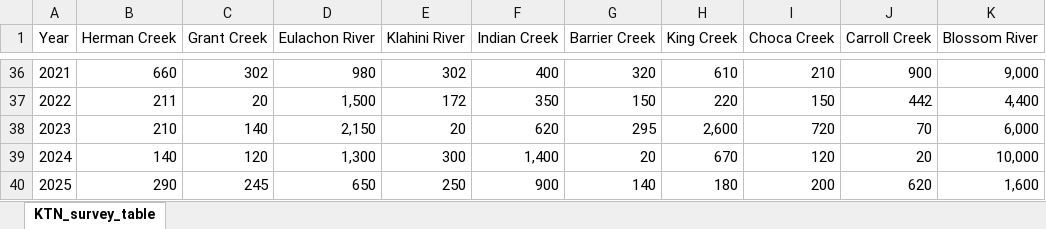
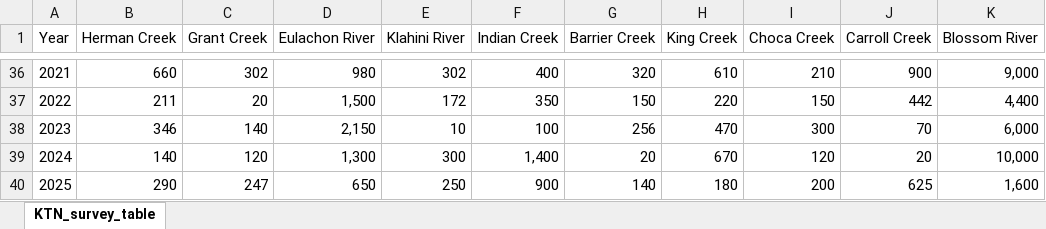
Before and after one commit to justinpriest/escapement_surveys, an Excel workbook: output/KTN_cohosurveytable_1987-2025.xlsx, sheet KTN_survey_table, drawn as a sheet; only a part is shown, gaps mark what is left out; values as stored, in another font and other column widths than the file's, no borders; conditional formats not drawn; the diff names each change by its address in the sheet, - before the commit and + after, or states it on an @@ line.

Commit message:
2025 close to final data input. K. Courtney entered the missing KTN 2023 survey data so that was deleted from dataimport. Removed previous year files

```diff
--- a/output/KTN_cohosurveytable_1987-2025.xlsx (sheet KTN_survey_table)
+++ b/output/KTN_cohosurveytable_1987-2025.xlsx (sheet KTN_survey_table)
-B38 (Herman Creek): 210
+B38 (Herman Creek): 346
-E38 (Klahini River): 20
+E38 (Klahini River): 10
-F38 (Indian Creek): 620
+F38 (Indian Creek): 100
-G38 (Barrier Creek): 295
+G38 (Barrier Creek): 256
-H38 (King Creek): 2,600
+H38 (King Creek): 470
-I38 (Choca Creek): 720
+I38 (Choca Creek): 300
-C40 (Grant Creek): 245
+C40 (Grant Creek): 247
-J40 (Carroll Creek): 620
+J40 (Carroll Creek): 625
```
Also changed, not shown: 32 other files.
